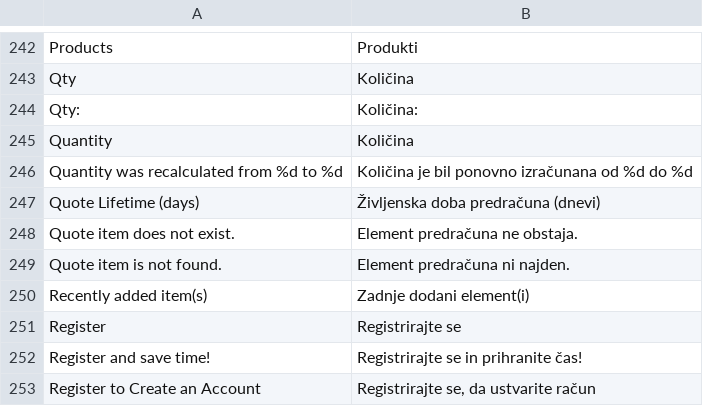
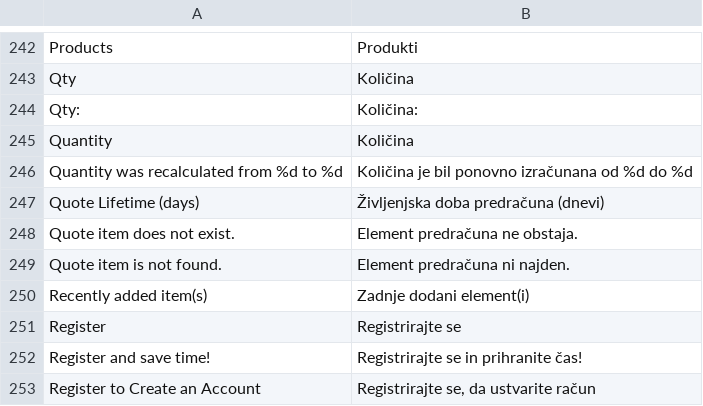
Before and after one commit to symfony-si/magento1-sl-si, a CSV file: app/locale/sl_SI/Mage_Checkout.csv, drawn as a sheet; only a part is shown, gaps mark what is left out.

```diff
--- a/app/locale/sl_SI/Mage_Checkout.csv
+++ b/app/locale/sl_SI/Mage_Checkout.csv
@@ -246,3 +246,3 @@
 "Quantity was recalculated from %d to %d","Količina je bil ponovno izračunana od %d do %d"
-"Quote Lifetime (days)","Življenska doba predračuna (dnevi)"
+"Quote Lifetime (days)","Življenjska doba predračuna (dnevi)"
 "Quote item does not exist.","Element predračuna ne obstaja."
```
Also changed, not shown: app/locale/sl_SI/Mage_Adminhtml.csv, app/locale/sl_SI/Mage_Catalog.csv, 7 other files.
